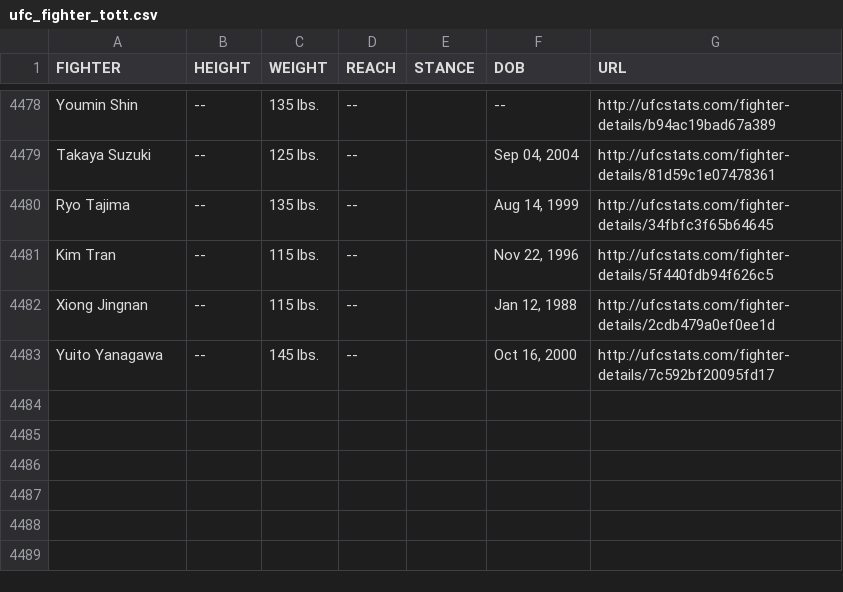
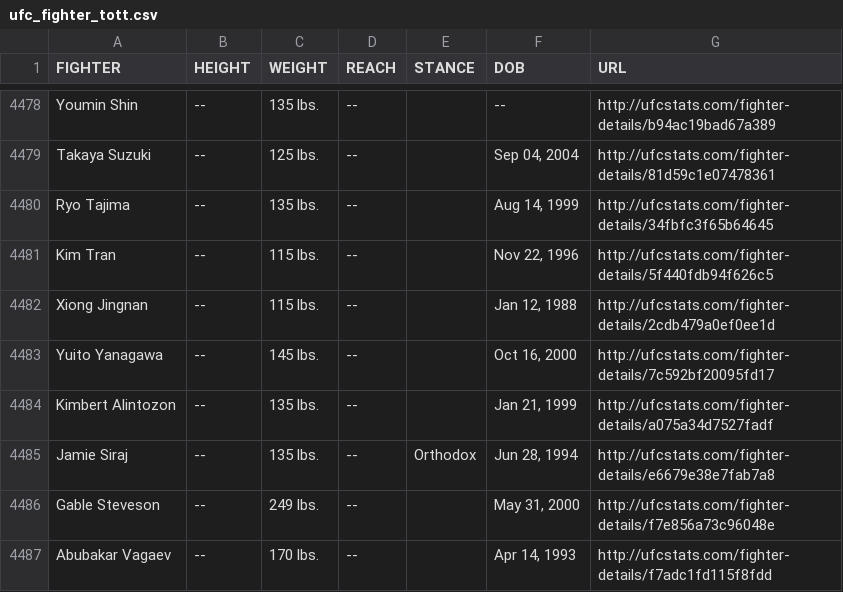
Before and after one commit to treyrachall10/ufc-fantasy-app, a CSV file: backend/data/raw/ufc_fighter_tott.csv, drawn as a sheet; only a part is shown, gaps mark what is left out; the diff names each change by its address in the sheet, - before the commit and + after, or states it on an @@ line.

Commit message:
Data updates

```diff
--- a/backend/data/raw/ufc_fighter_tott.csv
+++ b/backend/data/raw/ufc_fighter_tott.csv
+row 4484: Kimbert Alintozon | -- | 135 lbs. | -- |  | Jan 21, 1999 | http://ufcstats.com/fighter-details/a075a34d7527fadf
+row 4485: Jamie Siraj | -- | 135 lbs. | -- | Orthodox | Jun 28, 1994 | http://ufcstats.com/fighter-details/e6679e38e7fab7a8
+row 4486: Gable Steveson | -- | 249 lbs. | -- |  | May 31, 2000 | http://ufcstats.com/fighter-details/f7e856a73c96048e
+row 4487: Abubakar Vagaev | -- | 170 lbs. | -- |  | Apr 14, 1993 | http://ufcstats.com/fighter-details/f7adc1fd115f8fdd
```
Also changed, not shown: backend/data/clean/career_stats_clean.csv, backend/data/clean/fighters_metadata_clean.csv, 8 other files.
